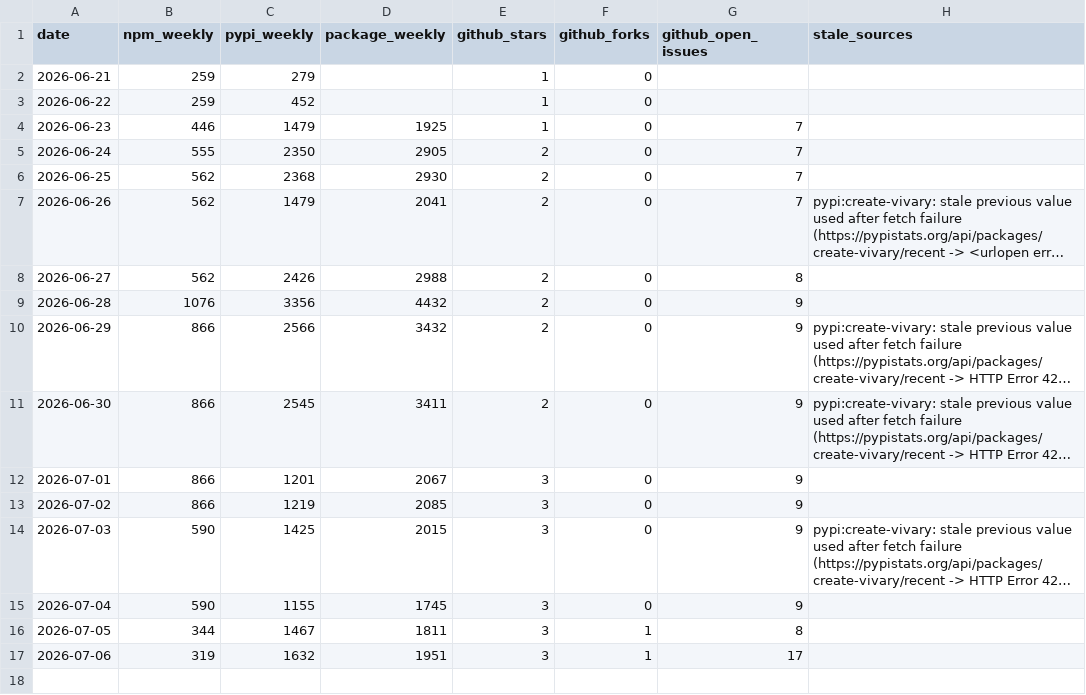
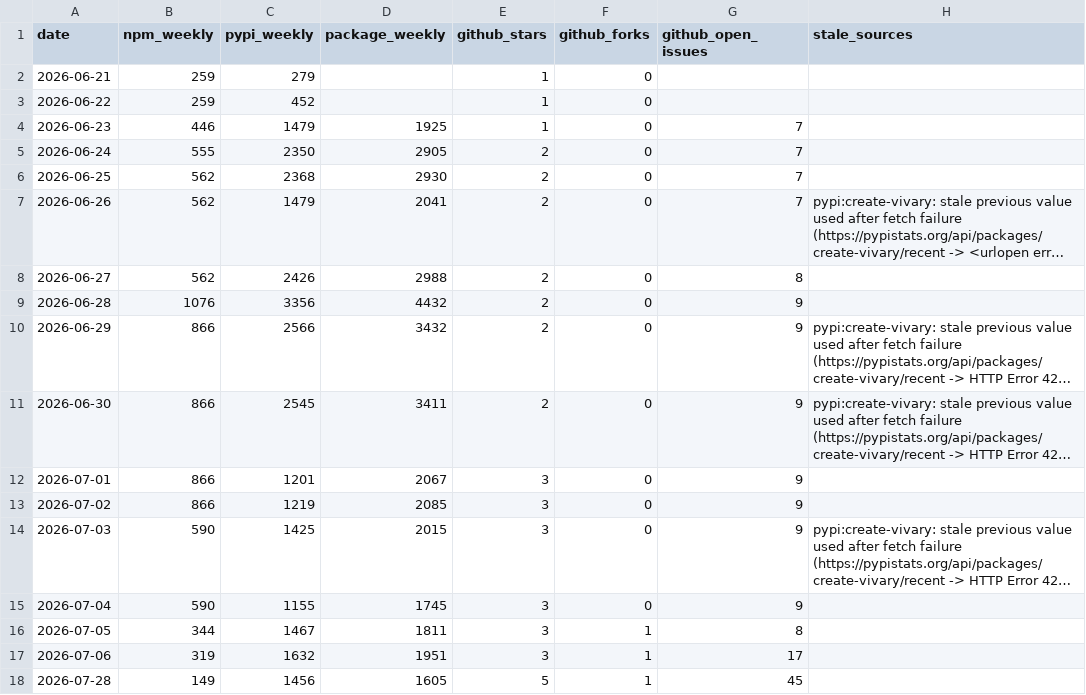
Before and after one commit to vivary-dev/vivary, a CSV file: stats/history.csv, drawn as a sheet; long unchanged cells end in …; the diff names each change by its address in the sheet, - before the commit and + after, or states it on an @@ line.

```diff
--- a/stats/history.csv
+++ b/stats/history.csv
+row 18: 2026-07-28 | 149 | 1456 | 1605 | 5 | 1 | 45
```
Also changed, not shown: 3 other files.
